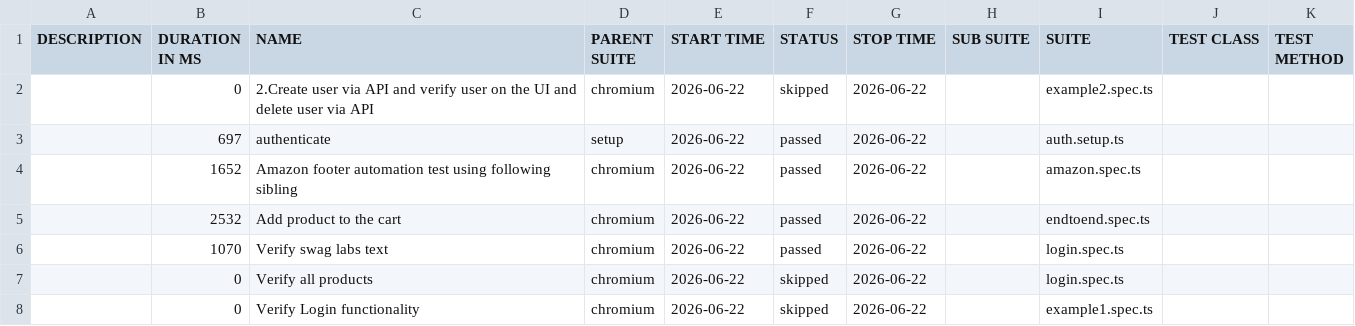
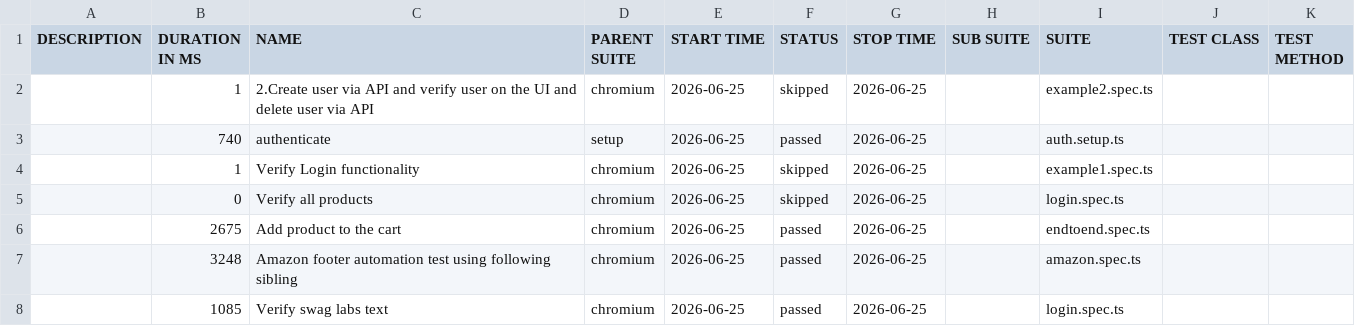
Before and after one commit to panitha48/Playwright-SwaglabsAutomation, a CSV file: data/suites.csv, drawn as a sheet.

```diff
--- a/data/suites.csv
+++ b/data/suites.csv
@@ -1,8 +1,8 @@
 "DESCRIPTION","DURATION IN MS","NAME","PARENT SUITE","START TIME","STATUS","STOP TIME","SUB SUITE","SUITE","TEST CLASS","TEST METHOD"
-"","0","2.Create user via API and verify user on the UI and delete user via API","chromium","2026-06-22","skipped","2026-06-22","","example2.spec.ts","",""
-"","697","authenticate","setup","2026-06-22","passed","2026-06-22","","auth.setup.ts","",""
-"","1652","Amazon footer automation test using following sibling","chromium","2026-06-22","passed","2026-06-22","","amazon.spec.ts","",""
-"","2532","Add product to the cart","chromium","2026-06-22","passed","2026-06-22","","endtoend.spec.ts","",""
-"","1070","Verify swag labs text","chromium","2026-06-22","passed","2026-06-22","","login.spec.ts","",""
-"","0","Verify all products","chromium","2026-06-22","skipped","2026-06-22","","login.spec.ts","",""
-"","0","Verify Login functionality","chromium","2026-06-22","skipped","2026-06-22","","example1.spec.ts","",""
+"","1","2.Create user via API and verify user on the UI and delete user via API","chromium","2026-06-25","skipped","2026-06-25","","example2.spec.ts","",""
+"","740","authenticate","setup","2026-06-25","passed","2026-06-25","","auth.setup.ts","",""
+"","1","Verify Login functionality","chromium","2026-06-25","skipped","2026-06-25","","example1.spec.ts","",""
+"","0","Verify all products","chromium","2026-06-25","skipped","2026-06-25","","login.spec.ts","",""
+"","2675","Add product to the cart","chromium","2026-06-25","passed","2026-06-25","","endtoend.spec.ts","",""
+"","3248","Amazon footer automation test using following sibling","chromium","2026-06-25","passed","2026-06-25","","amazon.spec.ts","",""
+"","1085","Verify swag labs text","chromium","2026-06-25","passed","2026-06-25","","login.spec.ts","",""
```
Also changed, not shown: 42 other files.
